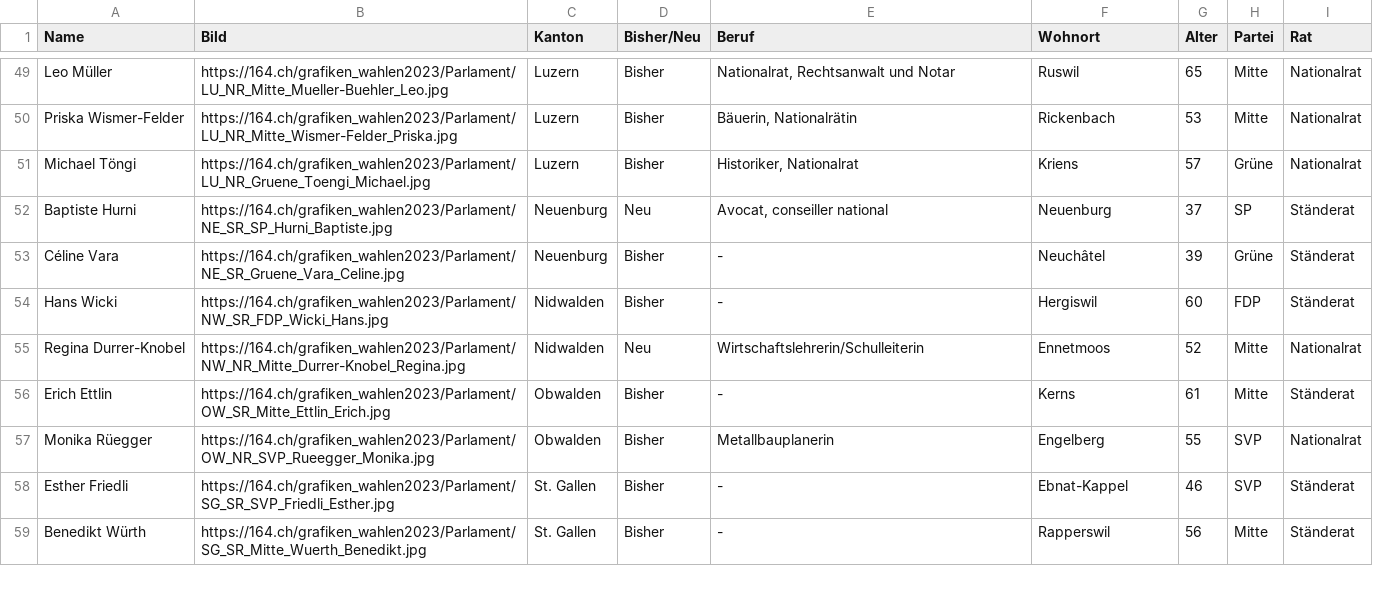
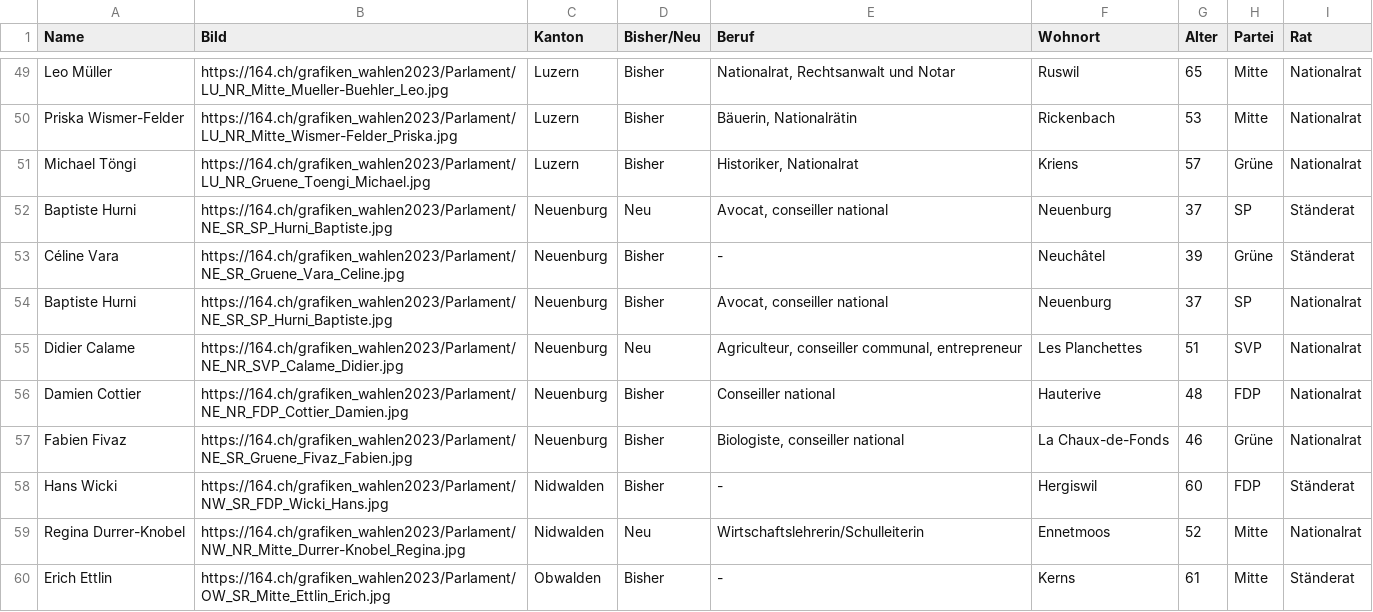
Before and after one commit to awp-finanznachrichten/sda_eidgenoessische_wahlen_datafeed, a CSV file: Output/elected_candidates_overall_de.csv, drawn as a sheet; only a part is shown, gaps mark what is left out; the shorter side is filled out with more unchanged rows; the diff names each change by its address in the sheet, - before the commit and + after, or states it on an @@ line.

```diff
--- a/Output/elected_candidates_overall_de.csv
+++ b/Output/elected_candidates_overall_de.csv
+row 54: Baptiste Hurni | https://164.ch/grafiken_wahlen2023/Parlament/NE_SR_SP_Hurni_Baptiste.jpg | Neuenburg | Bisher | Avocat, conseiller national | Neuenburg | 37 | SP | Nationalrat
+row 55: Didier Calame | https://164.ch/grafiken_wahlen2023/Parlament/NE_NR_SVP_Calame_Didier.jpg | Neuenburg | Neu | Agriculteur, conseiller communal, entrepreneur | Les Planchettes | 51 | SVP | Nationalrat
+row 56: Damien Cottier | https://164.ch/grafiken_wahlen2023/Parlament/NE_NR_FDP_Cottier_Damien.jpg | Neuenburg | Bisher | Conseiller national | Hauterive | 48 | FDP | Nationalrat
+row 57: Fabien Fivaz | https://164.ch/grafiken_wahlen2023/Parlament/NE_SR_Gruene_Fivaz_Fabien.jpg | Neuenburg | Bisher | Biologiste, conseiller national | La Chaux-de-Fonds | 46 | Grüne | Nationalrat
```
Also changed, not shown: Output/elected_candidates_overall_fr.csv, Output/elected_candidates_overall_it.csv, 6 other files.
